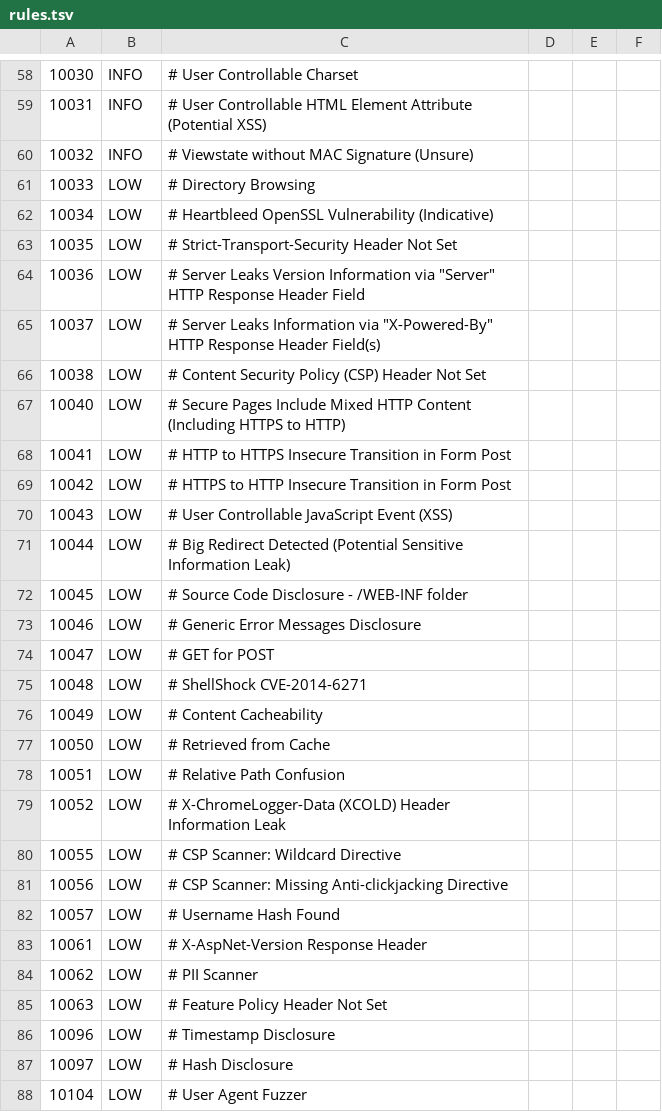
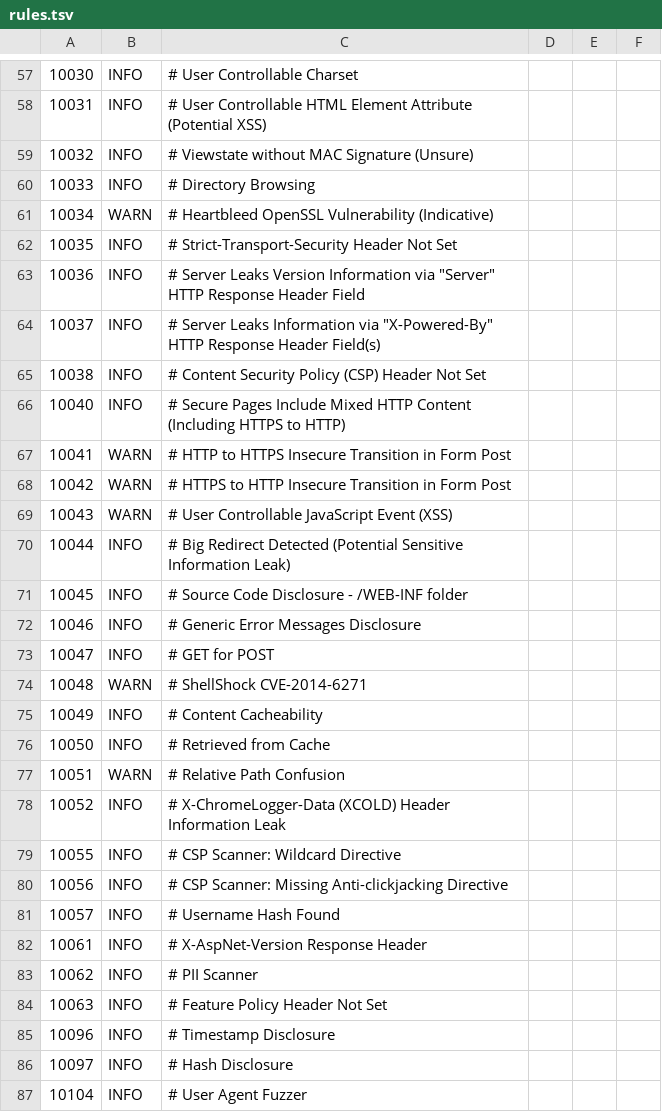
Before and after one commit to blob451/VoyageurCompass, a TSV file: .zap/rules.tsv, drawn as a sheet; only a part is shown, gaps mark what is left out; the diff covers the shown part only.

```diff
--- a/.zap/rules.tsv
+++ b/.zap/rules.tsv
@@ -60,29 +59,29 @@
 10032	INFO	# Viewstate without MAC Signature (Unsure)
-10033	LOW	# Directory Browsing
-10034	LOW	# Heartbleed OpenSSL Vulnerability (Indicative)
-10035	LOW	# Strict-Transport-Security Header Not Set
-10036	LOW	# Server Leaks Version Information via "Server" HTTP Response Header Field
-10037	LOW	# Server Leaks Information via "X-Powered-By" HTTP Response Header Field(s)
-10038	LOW	# Content Security Policy (CSP) Header Not Set
-10040	LOW	# Secure Pages Include Mixed HTTP Content (Including HTTPS to HTTP)
-10041	LOW	# HTTP to HTTPS Insecure Transition in Form Post
-10042	LOW	# HTTPS to HTTP Insecure Transition in Form Post
-10043	LOW	# User Controllable JavaScript Event (XSS)
-10044	LOW	# Big Redirect Detected (Potential Sensitive Information Leak)
-10045	LOW	# Source Code Disclosure - /WEB-INF folder
-10046	LOW	# Generic Error Messages Disclosure
-10047	LOW	# GET for POST
-10048	LOW	# ShellShock CVE-2014-6271
-10049	LOW	# Content Cacheability
-10050	LOW	# Retrieved from Cache
-10051	LOW	# Relative Path Confusion
-10052	LOW	# X-ChromeLogger-Data (XCOLD) Header Information Leak
-10055	LOW	# CSP Scanner: Wildcard Directive
-10056	LOW	# CSP Scanner: Missing Anti-clickjacking Directive
-10057	LOW	# Username Hash Found
-10061	LOW	# X-AspNet-Version Response Header
-10062	LOW	# PII Scanner
-10063	LOW	# Feature Policy Header Not Set
-10096	LOW	# Timestamp Disclosure
-10097	LOW	# Hash Disclosure
-10104	LOW	# User Agent Fuzzer
+10033	INFO	# Directory Browsing
+10034	WARN	# Heartbleed OpenSSL Vulnerability (Indicative)
+10035	INFO	# Strict-Transport-Security Header Not Set
+10036	INFO	# Server Leaks Version Information via "Server" HTTP Response Header Field
+10037	INFO	# Server Leaks Information via "X-Powered-By" HTTP Response Header Field(s)
+10038	INFO	# Content Security Policy (CSP) Header Not Set
+10040	INFO	# Secure Pages Include Mixed HTTP Content (Including HTTPS to HTTP)
+10041	WARN	# HTTP to HTTPS Insecure Transition in Form Post
+10042	WARN	# HTTPS to HTTP Insecure Transition in Form Post
+10043	WARN	# User Controllable JavaScript Event (XSS)
+10044	INFO	# Big Redirect Detected (Potential Sensitive Information Leak)
+10045	INFO	# Source Code Disclosure - /WEB-INF folder
+10046	INFO	# Generic Error Messages Disclosure
+10047	INFO	# GET for POST
+10048	WARN	# ShellShock CVE-2014-6271
+10049	INFO	# Content Cacheability
+10050	INFO	# Retrieved from Cache
+10051	WARN	# Relative Path Confusion
+10052	INFO	# X-ChromeLogger-Data (XCOLD) Header Information Leak
+10055	INFO	# CSP Scanner: Wildcard Directive
+10056	INFO	# CSP Scanner: Missing Anti-clickjacking Directive
+10057	INFO	# Username Hash Found
+10061	INFO	# X-AspNet-Version Response Header
+10062	INFO	# PII Scanner
+10063	INFO	# Feature Policy Header Not Set
+10096	INFO	# Timestamp Disclosure
+10097	INFO	# Hash Disclosure
+10104	INFO	# User Agent Fuzzer
```
Also changed, not shown: 1 added row, 2 removed rows and 19 edited cells elsewhere in this file, 6 other files.
